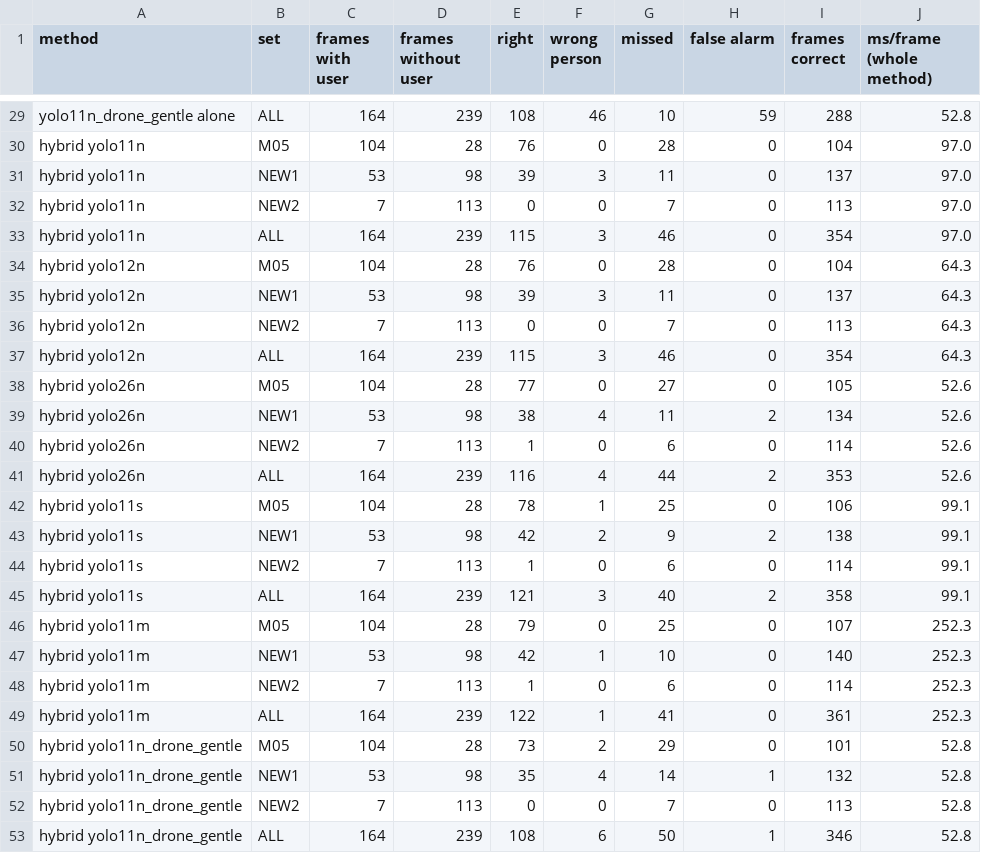
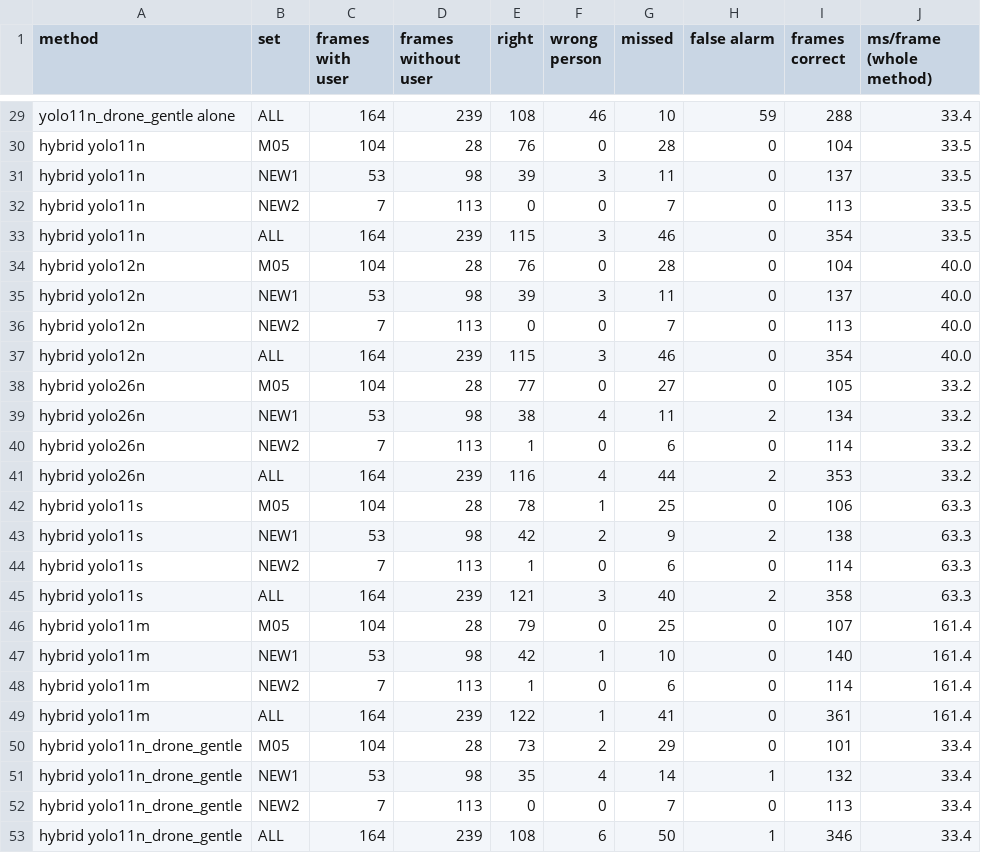
Before and after one commit to nemerdabdoub/final-project---Nimer-and-Dareen-, a CSV file: M05_data/results/userpick_allvideos_22.11/counts.csv, drawn as a sheet; only a part is shown, gaps mark what is left out; the diff covers the shown part only; the diff names each change by its address in the sheet, - before the commit and + after, or states it on an @@ line.

```diff
--- a/M05_data/results/userpick_allvideos_22.11/counts.csv
+++ b/M05_data/results/userpick_allvideos_22.11/counts.csv
-J29 (ms/frame (whole method)): 52.8
+J29 (ms/frame (whole method)): 33.4
-J30:J33 (ms/frame (whole method)): 97.0
+J30:J33 (ms/frame (whole method)): 33.5
-J34:J37 (ms/frame (whole method)): 64.3
+J34:J37 (ms/frame (whole method)): 40.0
-J38:J41 (ms/frame (whole method)): 52.6
+J38:J41 (ms/frame (whole method)): 33.2
-J42:J45 (ms/frame (whole method)): 99.1
+J42:J45 (ms/frame (whole method)): 63.3
-J46:J49 (ms/frame (whole method)): 252.3
+J46:J49 (ms/frame (whole method)): 161.4
-J50:J53 (ms/frame (whole method)): 52.8
+J50:J53 (ms/frame (whole method)): 33.4
```
Also changed, not shown: 27 edited cells elsewhere in this file, 2 other files.
